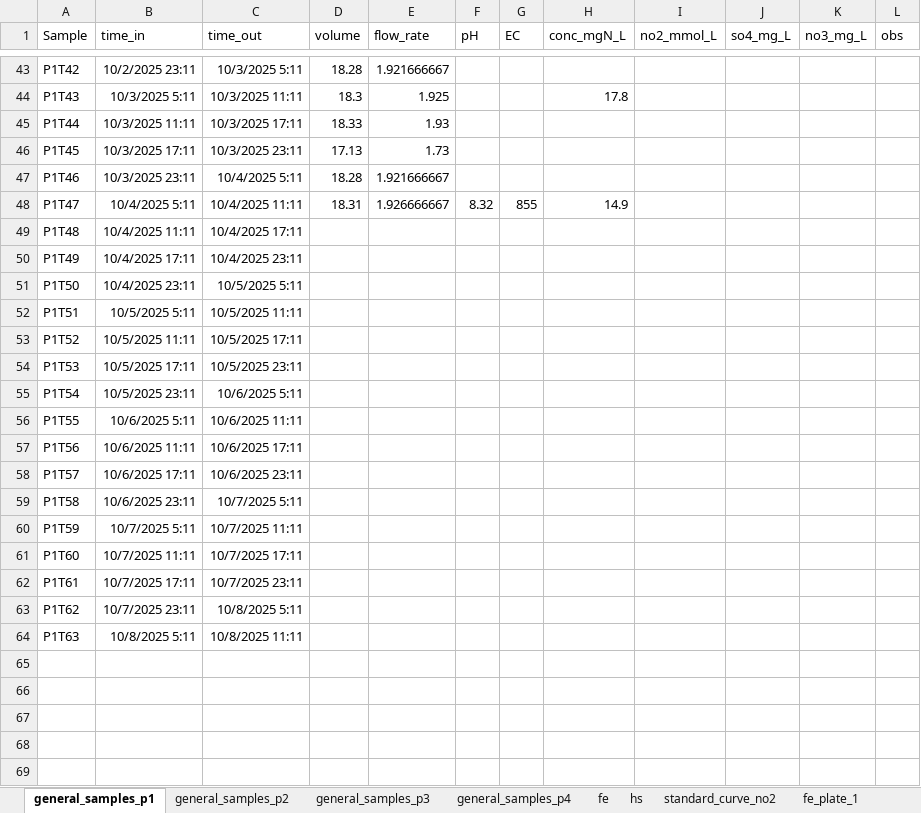
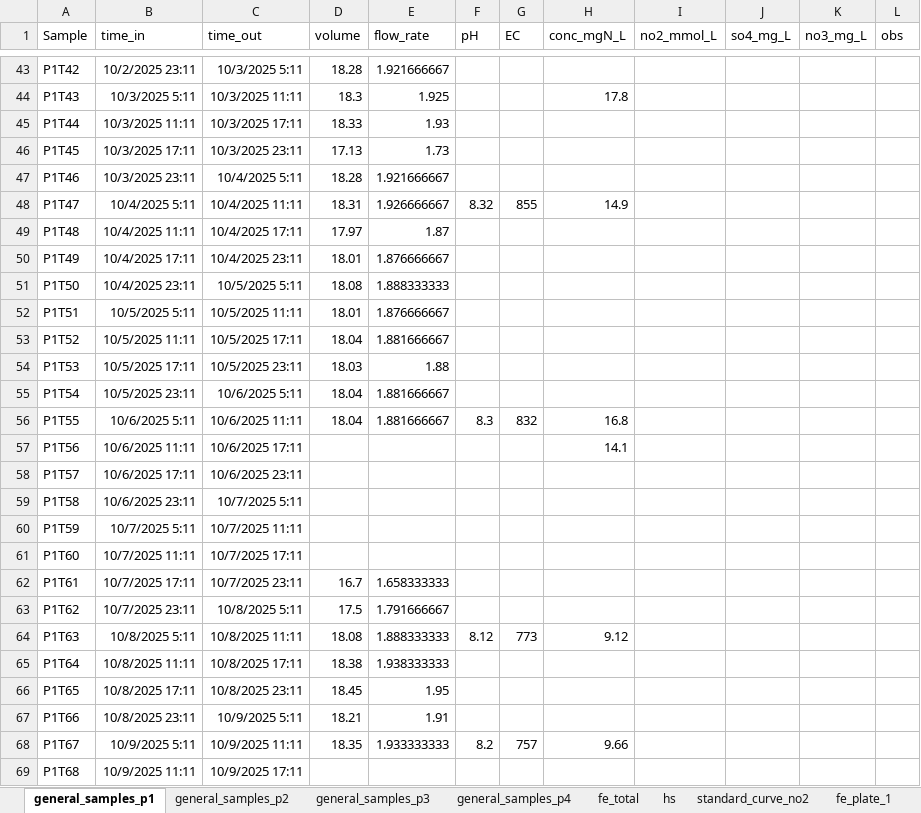
Before and after one commit to vcantarella/FuhrbergerColumns, an Excel workbook: data/exp_raw/ssexp_data.xlsx, sheet general_samples_p1, drawn as a sheet; only a part is shown, gaps mark what is left out; values as stored, in another font and other column widths than the file's, no borders; the diff covers the shown part only; the diff names each change by its address in the sheet, - before the commit and + after, or states it on an @@ line.

```diff
--- a/data/exp_raw/ssexp_data.xlsx (sheet general_samples_p1)
+++ b/data/exp_raw/ssexp_data.xlsx (sheet general_samples_p1)
-sheet tab: fe
+sheet tab: fe_total
-D49 (volume): (empty)
+D49 (volume): 17.97
-E49 (flow_rate): (empty)
+E49 (flow_rate): 1.87
-D50 (volume): (empty)
+D50 (volume): 18.01
-E50 (flow_rate): (empty)
+E50 (flow_rate): 1.876666667
-D51 (volume): (empty)
+D51 (volume): 18.08
-E51 (flow_rate): (empty)
+E51 (flow_rate): 1.888333333
-D52 (volume): (empty)
+D52 (volume): 18.01
-E52 (flow_rate): (empty)
+E52 (flow_rate): 1.876666667
-D53 (volume): (empty)
+D53 (volume): 18.04
-E53 (flow_rate): (empty)
+E53 (flow_rate): 1.881666667
-D54 (volume): (empty)
+D54 (volume): 18.03
-E54 (flow_rate): (empty)
+E54 (flow_rate): 1.88
-D55:D56 (volume): (empty)
+D55:D56 (volume): 18.04
-E55:E56 (flow_rate): (empty)
+E55:E56 (flow_rate): 1.881666667
-F56 (pH): (empty)
+F56 (pH): 8.3
-G56 (EC): (empty)
+G56 (EC): 832
-H56 (conc_mgN_L): (empty)
+H56 (conc_mgN_L): 16.8
-H57 (conc_mgN_L): (empty)
+H57 (conc_mgN_L): 14.1
-D62 (volume): (empty)
+D62 (volume): 16.7
-E62 (flow_rate): (empty)
+E62 (flow_rate): 1.658333333
-D63 (volume): (empty)
+D63 (volume): 17.5
-E63 (flow_rate): (empty)
+E63 (flow_rate): 1.791666667
-D64 (volume): (empty)
+D64 (volume): 18.08
-E64 (flow_rate): (empty)
+E64 (flow_rate): 1.888333333
-F64 (pH): (empty)
+F64 (pH): 8.12
-G64 (EC): (empty)
+G64 (EC): 773
-H64 (conc_mgN_L): (empty)
+H64 (conc_mgN_L): 9.12
+row 65: P1T64 | 10/8/2025 11:11 | 10/8/2025 17:11 | 18.38 | 1.938333333
+row 66: P1T65 | 10/8/2025 17:11 | 10/8/2025 23:11 | 18.45 | 1.95
+row 67: P1T66 | 10/8/2025 23:11 | 10/9/2025 5:11 | 18.21 | 1.91
+row 68: P1T67 | 10/9/2025 5:11 | 10/9/2025 11:11 | 18.35 | 1.933333333 | 8.2 | 757 | 9.66
+row 69: P1T68 | 10/9/2025 11:11 | 10/9/2025 17:11
```
Also changed, not shown: 11 added rows elsewhere in this sheet, sheet standard_curve_no2, sheet general_samples_p3, sheet general_samples_p2, sheet general_samples_p4, sheet fe_total, formulas that keep their value, charts or pictures, 1 other file.
